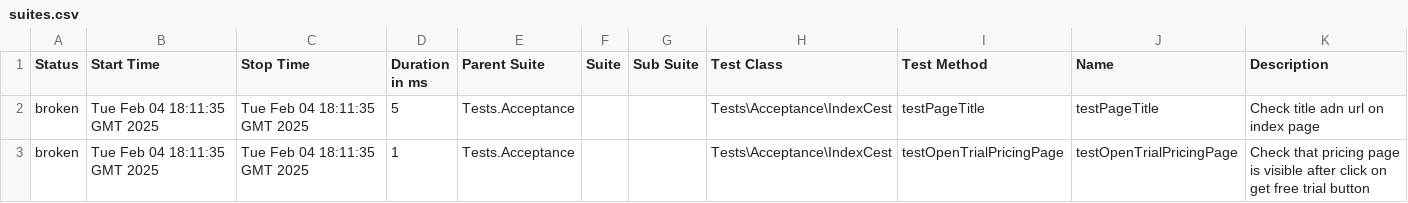
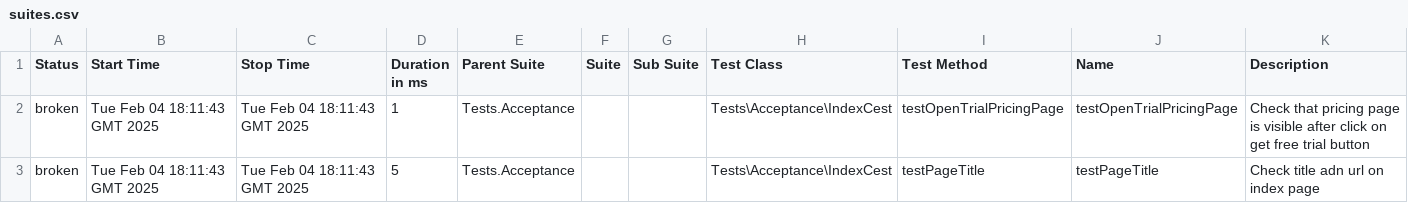
Before and after one commit to zyab1ik/allure-codecept-starter, a CSV file: 50/data/suites.csv, drawn as a sheet.

```diff
--- a/50/data/suites.csv
+++ b/50/data/suites.csv
@@ -1,3 +1,3 @@
 "Status","Start Time","Stop Time","Duration in ms","Parent Suite","Suite","Sub Suite","Test Class","Test Method","Name","Description"
-"broken","Tue Feb 04 18:11:35 GMT 2025","Tue Feb 04 18:11:35 GMT 2025","5","Tests.Acceptance","","","Tests\Acceptance\IndexCest","testPageTitle","testPageTitle","Check title adn url on index page"
-"broken","Tue Feb 04 18:11:35 GMT 2025","Tue Feb 04 18:11:35 GMT 2025","1","Tests.Acceptance","","","Tests\Acceptance\IndexCest","testOpenTrialPricingPage","testOpenTrialPricingPage","Check that pricing page is visible after click on get free trial button"
+"broken","Tue Feb 04 18:11:43 GMT 2025","Tue Feb 04 18:11:43 GMT 2025","1","Tests.Acceptance","","","Tests\Acceptance\IndexCest","testOpenTrialPricingPage","testOpenTrialPricingPage","Check that pricing page is visible after click on get free trial button"
+"broken","Tue Feb 04 18:11:43 GMT 2025","Tue Feb 04 18:11:43 GMT 2025","5","Tests.Acceptance","","","Tests\Acceptance\IndexCest","testPageTitle","testPageTitle","Check title adn url on index page"
```
Also changed, not shown: 31 other files.
